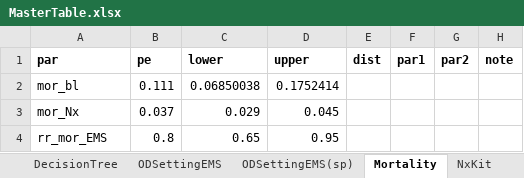
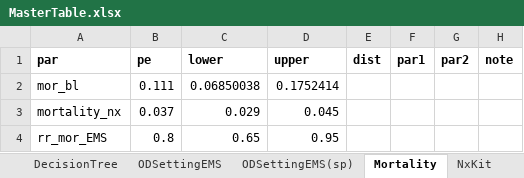
Before and after one commit to pph-collective/profound-model, an Excel workbook: Inputs/MasterTable.xlsx, sheet Mortality, drawn as a sheet; values as stored, in another font and other column widths than the file's, no borders; the diff names each change by its address in the sheet, - before the commit and + after, or states it on an @@ line.

```diff
--- a/Inputs/MasterTable.xlsx (sheet Mortality)
+++ b/Inputs/MasterTable.xlsx (sheet Mortality)
-A3 (par): mor_Nx
+A3 (par): mortality_nx
```
Also changed, not shown: sheet OpioidPattern, 11 other files.
